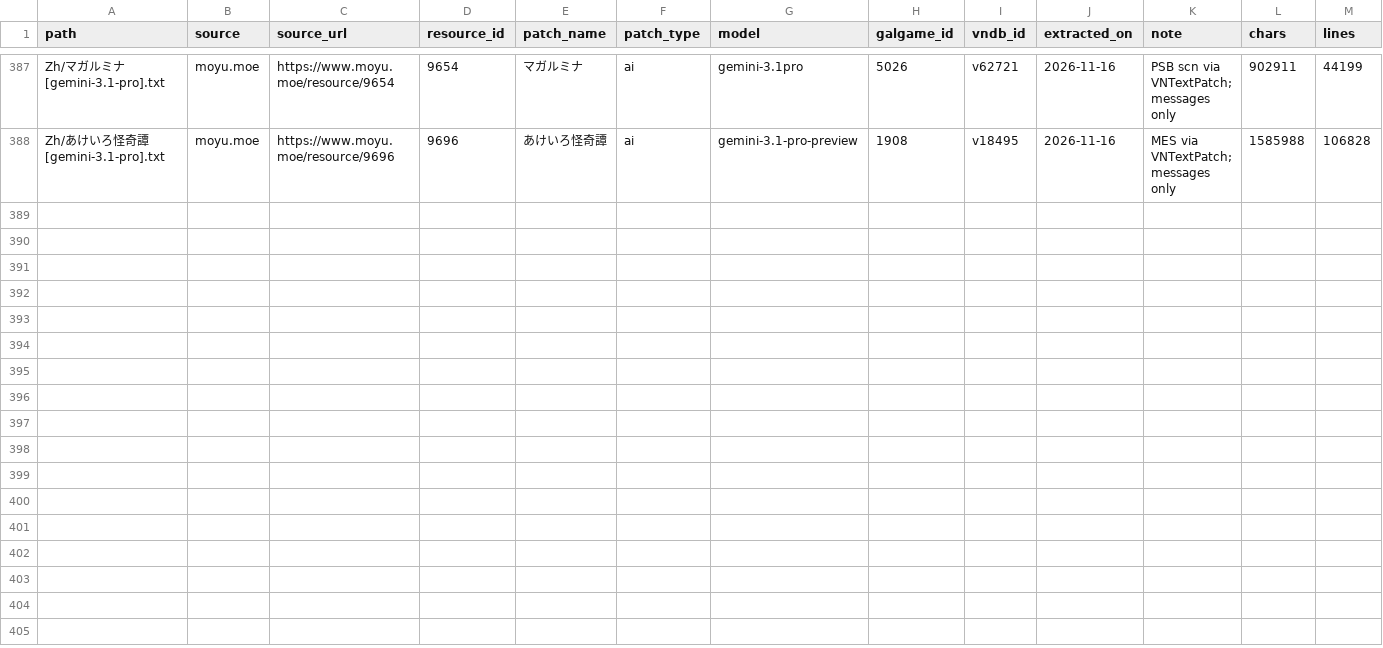
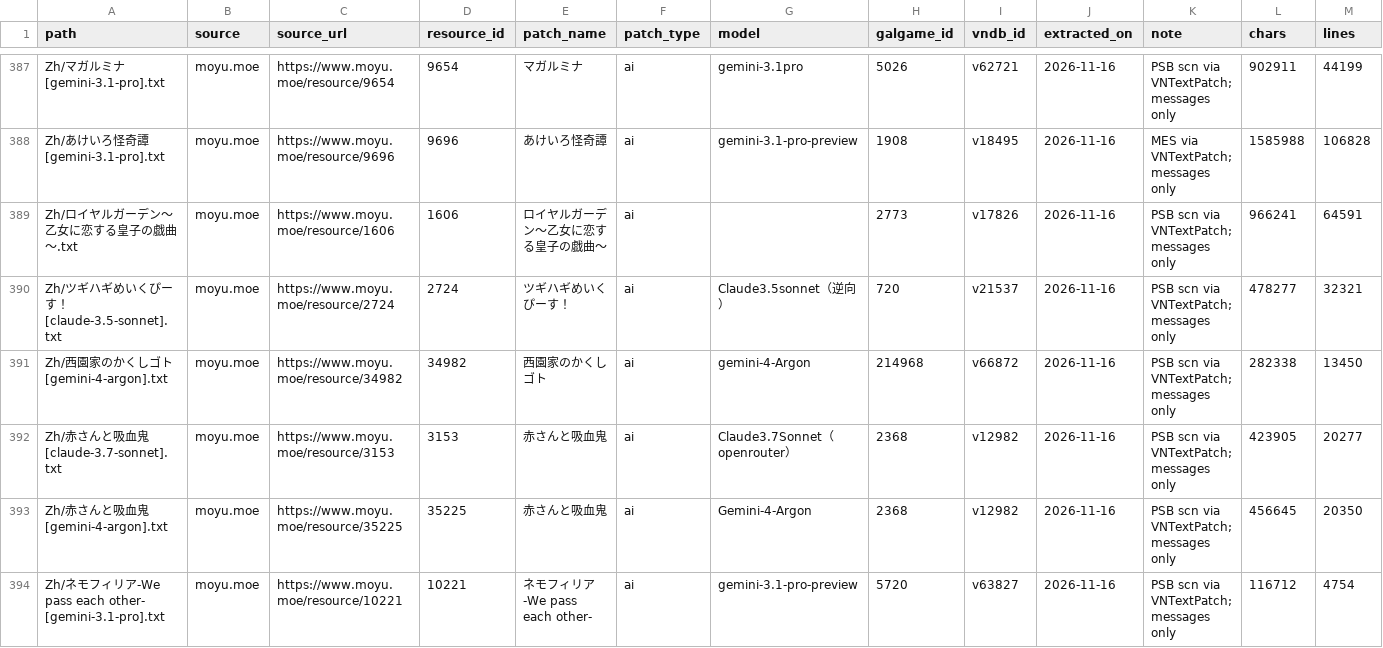
Before and after one commit to m-rui001/galgame-script-corpus, a CSV file: SOURCES.csv, drawn as a sheet; only a part is shown, gaps mark what is left out; rows hold the shown columns only; the diff names each change by its address in the sheet, - before the commit and + after, or states it on an @@ line.

```diff
--- a/SOURCES.csv
+++ b/SOURCES.csv
+row 389: Zh/ロイヤルガーデン～乙女に恋する皇子の戯曲～.txt | moyu.moe | https://www.moyu.moe/resource/1606 | 1606 | ロイヤルガーデン～乙女に恋する皇子の戯曲～ | ai |  | 2773 | v17826 | 2026-11-16 | PSB scn via VNTextPatch; messages only | 966241 | 64591
+row 390: Zh/ツギハギめいくぴーす！ [claude-3.5-sonnet].txt | moyu.moe | https://www.moyu.moe/resource/2724 | 2724 | ツギハギめいくぴーす！ | ai | Claude3.5sonnet（逆向） | 720 | v21537 | 2026-11-16 | PSB scn via VNTextPatch; messages only | 478277 | 32321
+row 391: Zh/西園家のかくしゴト [gemini-4-argon].txt | moyu.moe | https://www.moyu.moe/resource/34982 | 34982 | 西園家のかくしゴト | ai | gemini-4-Argon | 214968 | v66872 | 2026-11-16 | PSB scn via VNTextPatch; messages only | 282338 | 13450
+row 392: Zh/赤さんと吸血鬼 [claude-3.7-sonnet].txt | moyu.moe | https://www.moyu.moe/resource/3153 | 3153 | 赤さんと吸血鬼 | ai | Claude3.7Sonnet（openrouter） | 2368 | v12982 | 2026-11-16 | PSB scn via VNTextPatch; messages only | 423905 | 20277
+row 393: Zh/赤さんと吸血鬼 [gemini-4-argon].txt | moyu.moe | https://www.moyu.moe/resource/35225 | 35225 | 赤さんと吸血鬼 | ai | Gemini-4-Argon | 2368 | v12982 | 2026-11-16 | PSB scn via VNTextPatch; messages only | 456645 | 20350
+row 394: Zh/ネモフィリア-We pass each other- [gemini-3.1-pro].txt | moyu.moe | https://www.moyu.moe/resource/10221 | 10221 | ネモフィリア-We pass each other- | ai | gemini-3.1-pro-preview | 5720 | v63827 | 2026-11-16 | PSB scn via VNTextPatch; messages only | 116712 | 4754
```
Also changed, not shown: MANIFEST.csv, VNDB_INDEX.csv, 7 other files.
